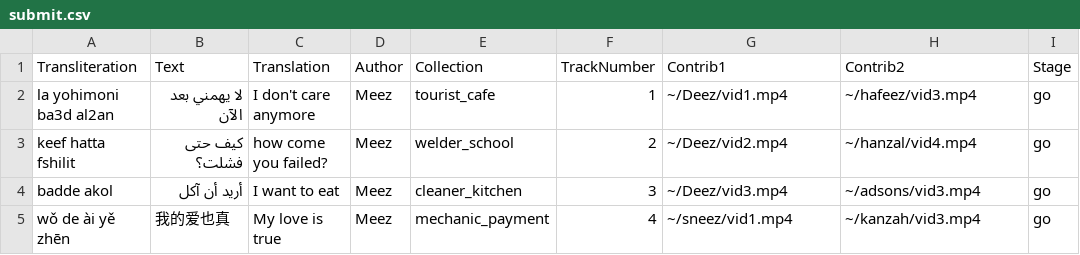
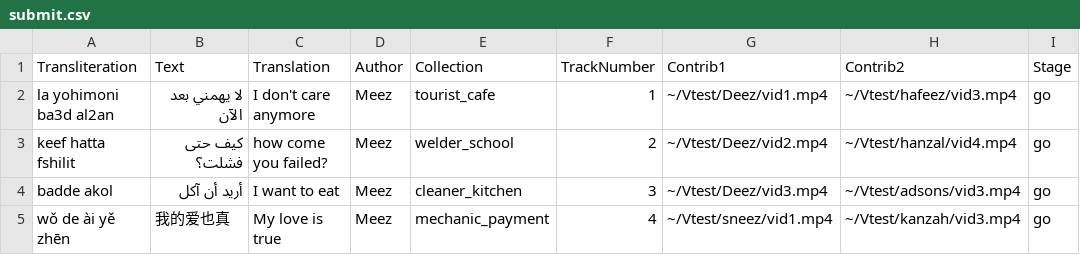
Before and after one commit to PythonHunter-1/Python_FFMpeg_Video_Composer, a CSV file: submit.csv, drawn as a sheet.

```diff
--- a/submit.csv
+++ b/submit.csv
@@ -1,5 +1,5 @@
 Transliteration,Text,Translation,Author,Collection,TrackNumber,Contrib1,Contrib2,Stage
-la yohimoni ba3d al2an,لا يهمني بعد الآن,I don't care anymore,Meez,tourist_cafe,1,~/Deez/vid1.mp4,~/hafeez/vid3.mp4,go
-keef hatta fshilit,كيف حتى فشلت؟,how come you failed?,Meez,welder_school,2,~/Deez/vid2.mp4,~/hanzal/vid4.mp4,go
-badde akol,أريد أن آكل,I want to eat,Meez,cleaner_kitchen,3,~/Deez/vid3.mp4,~/adsons/vid3.mp4,go
-wǒ de ài yě zhēn,我的爱也真,My love is true,Meez,mechanic_payment,4,~/sneez/vid1.mp4,~/kanzah/vid3.mp4,go
+la yohimoni ba3d al2an,لا يهمني بعد الآن,I don't care anymore,Meez,tourist_cafe,1,~/Vtest/Deez/vid1.mp4,~/Vtest/hafeez/vid3.mp4,go
+keef hatta fshilit,كيف حتى فشلت؟,how come you failed?,Meez,welder_school,2,~/Vtest/Deez/vid2.mp4,~/Vtest/hanzal/vid4.mp4,go
+badde akol,أريد أن آكل,I want to eat,Meez,cleaner_kitchen,3,~/Vtest/Deez/vid3.mp4,~/Vtest/adsons/vid3.mp4,go
+wǒ de ài yě zhēn,我的爱也真,My love is true,Meez,mechanic_payment,4,~/Vtest/sneez/vid1.mp4,~/Vtest/kanzah/vid3.mp4,go
```
Also changed, not shown: 1 other file.
